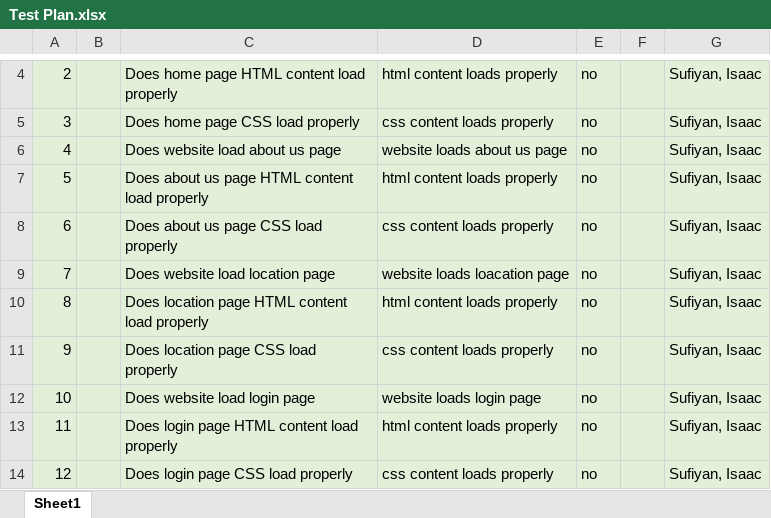
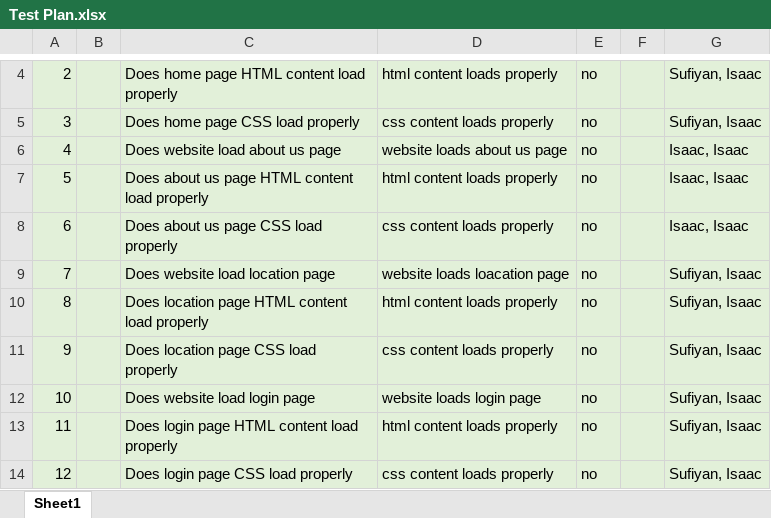
Before and after one commit to IsaacdmDunn/Software-Engineering-Principles, an Excel workbook: Test Plan.xlsx, sheet Sheet1, drawn as a sheet; only a part is shown, gaps mark what is left out; values as stored, in another font and other column widths than the file's, no borders; the diff names each change by its address in the sheet, - before the commit and + after, or states it on an @@ line.

```diff
--- a/Test Plan.xlsx (sheet Sheet1)
+++ b/Test Plan.xlsx (sheet Sheet1)
-G6:G8: Sufiyan, Isaac
+G6:G8: Isaac, Isaac
```
Also changed, not shown: 1 other file.
